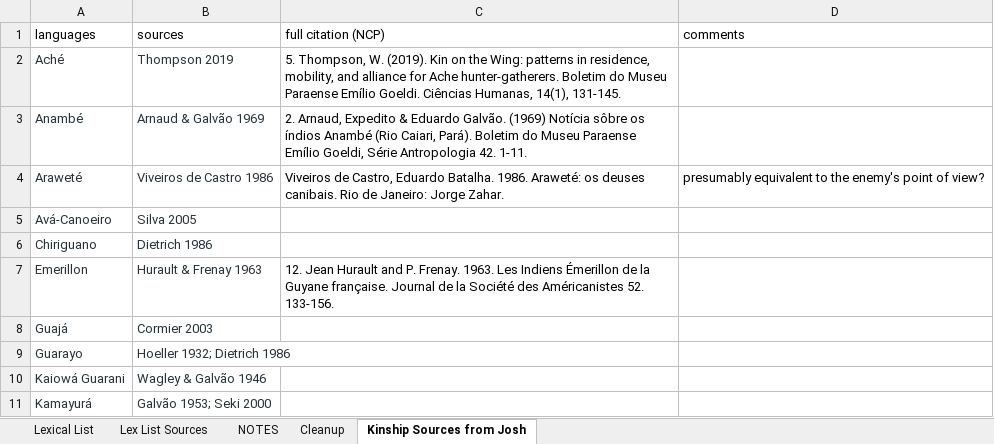
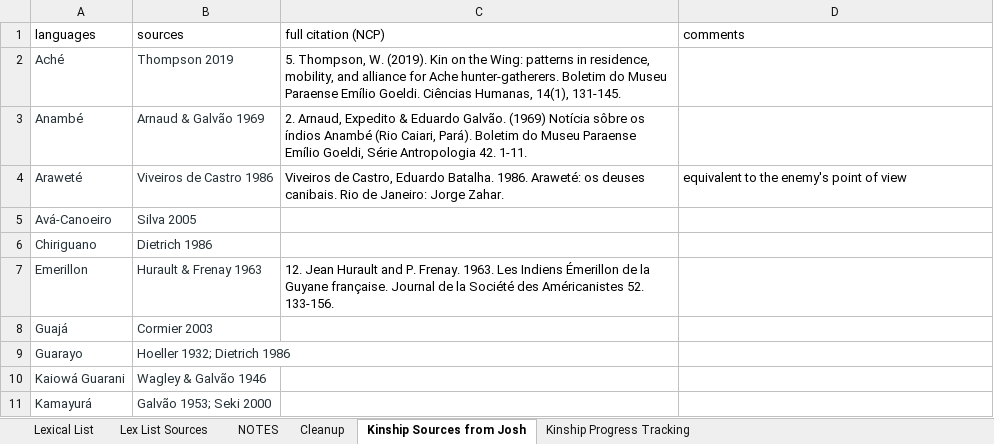
Before and after one commit to lexedata/lexedata, an Excel workbook: lexicaldata/database/TG_comparative_lexical_online_MASTER.xlsx, sheet Kinship Sources from Josh, drawn as a sheet; only a part is shown; values as stored, in another font and other column widths than the file's, no borders; charts and pictures not drawn; the diff names each change by its address in the sheet, - before the commit and + after, or states it on an @@ line.

```diff
--- a/lexicaldata/database/TG_comparative_lexical_online_MASTER.xlsx (sheet Kinship Sources from Josh)
+++ b/lexicaldata/database/TG_comparative_lexical_online_MASTER.xlsx (sheet Kinship Sources from Josh)
+sheet tab: Kinship Progress Tracking
-D4 (comments): presumably equivalent to the enemy's point of view?
+D4 (comments): equivalent to the enemy's point of view
```
Also changed, not shown: sheet Lexical List, sheet Cleanup, sheet Lex List Sources, charts or pictures, 1 other file.
